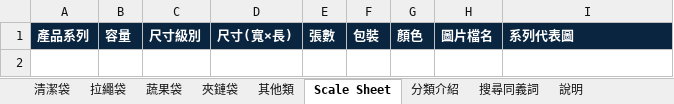
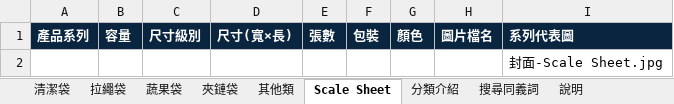
Before and after one commit to yunna121/inteplast_home_page_tw, an Excel workbook: src/data/website-data.xlsx, sheet Scale Sheet, drawn as a sheet; values as stored, in another font and other column widths than the file's, no borders; the diff names each change by its address in the sheet, - before the commit and + after, or states it on an @@ line.

```diff
--- a/src/data/website-data.xlsx (sheet Scale Sheet)
+++ b/src/data/website-data.xlsx (sheet Scale Sheet)
+row 2:  |  |  |  |  |  |  |  | 封面-Scale Sheet.jpg
```
Also changed, not shown: sheet 夾鏈袋, sheet 清潔袋, sheet 蔬果袋, sheet 拉繩袋, sheet 其他類, 15 other files.
